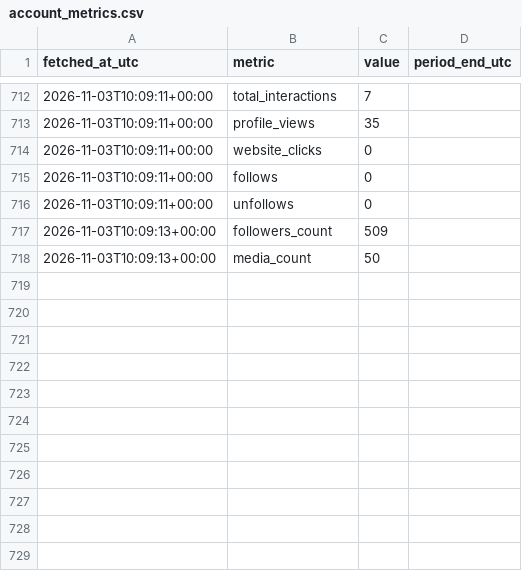
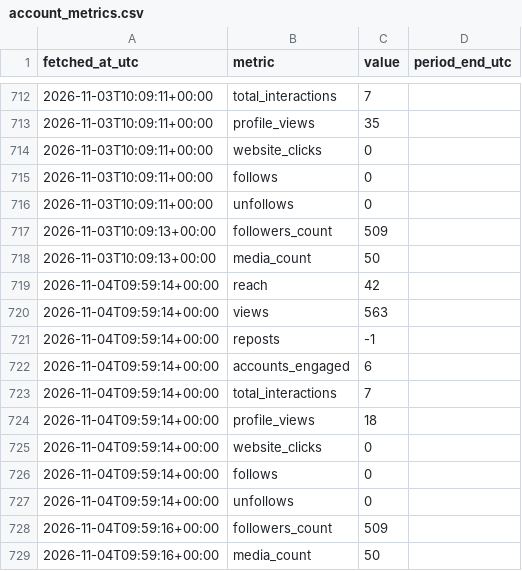
Before and after one commit to noobiedeviedoo/instagram-metrics-bot, a CSV file: account_metrics.csv, drawn as a sheet; only a part is shown, gaps mark what is left out; the diff names each change by its address in the sheet, - before the commit and + after, or states it on an @@ line.

```diff
--- a/account_metrics.csv
+++ b/account_metrics.csv
+row 719: 2026-11-04T09:59:14+00:00 | reach | 42
+row 720: 2026-11-04T09:59:14+00:00 | views | 563
+row 721: 2026-11-04T09:59:14+00:00 | reposts | -1
+row 722: 2026-11-04T09:59:14+00:00 | accounts_engaged | 6
+row 723: 2026-11-04T09:59:14+00:00 | total_interactions | 7
+row 724: 2026-11-04T09:59:14+00:00 | profile_views | 18
+row 725: 2026-11-04T09:59:14+00:00 | website_clicks | 0
+row 726: 2026-11-04T09:59:14+00:00 | follows | 0
+row 727: 2026-11-04T09:59:14+00:00 | unfollows | 0
+row 728: 2026-11-04T09:59:16+00:00 | followers_count | 509
+row 729: 2026-11-04T09:59:16+00:00 | media_count | 50
```
Also changed, not shown: media_metrics.csv.
